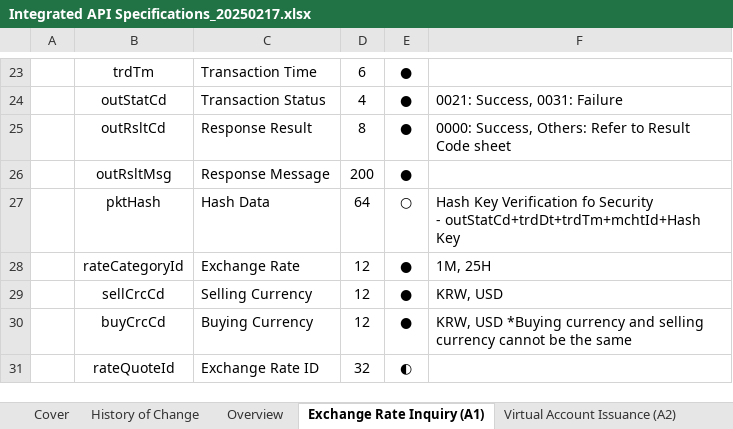
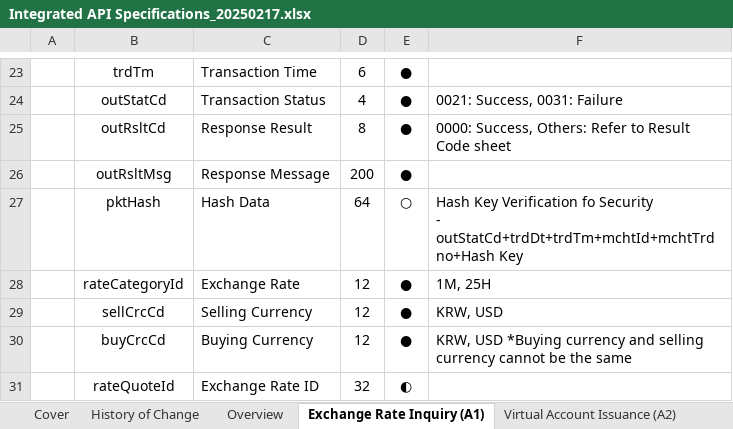
Before and after one commit to Hecto-Financial/API-documentation, an Excel workbook: Downloadable Files/Integrated API Specifications_20250217.xlsx, sheet Exchange Rate Inquiry (A1), drawn as a sheet; only a part is shown, gaps mark what is left out; values as stored, in another font and other column widths than the file's, no borders; ↵ is a line break in a cell; the diff names each change by its address in the sheet, - before the commit and + after, or states it on an @@ line.

```diff
--- a/Downloadable Files/Integrated API Specifications_20250217.xlsx (sheet Exchange Rate Inquiry (A1))
+++ b/Downloadable Files/Integrated API Specifications_20250217.xlsx (sheet Exchange Rate Inquiry (A1))
-F27: …Security ↵ - outStatCd+trdDt+trdTm+mchtId+Hash Key
+F27: …Security ↵ - outStatCd+trdDt+trdTm+mchtId+mchtTrdno+Hash Key
```
Also changed, not shown: sheet Domestic KRW Remittance (B4), sheet Exchange, Remittance (B1).
